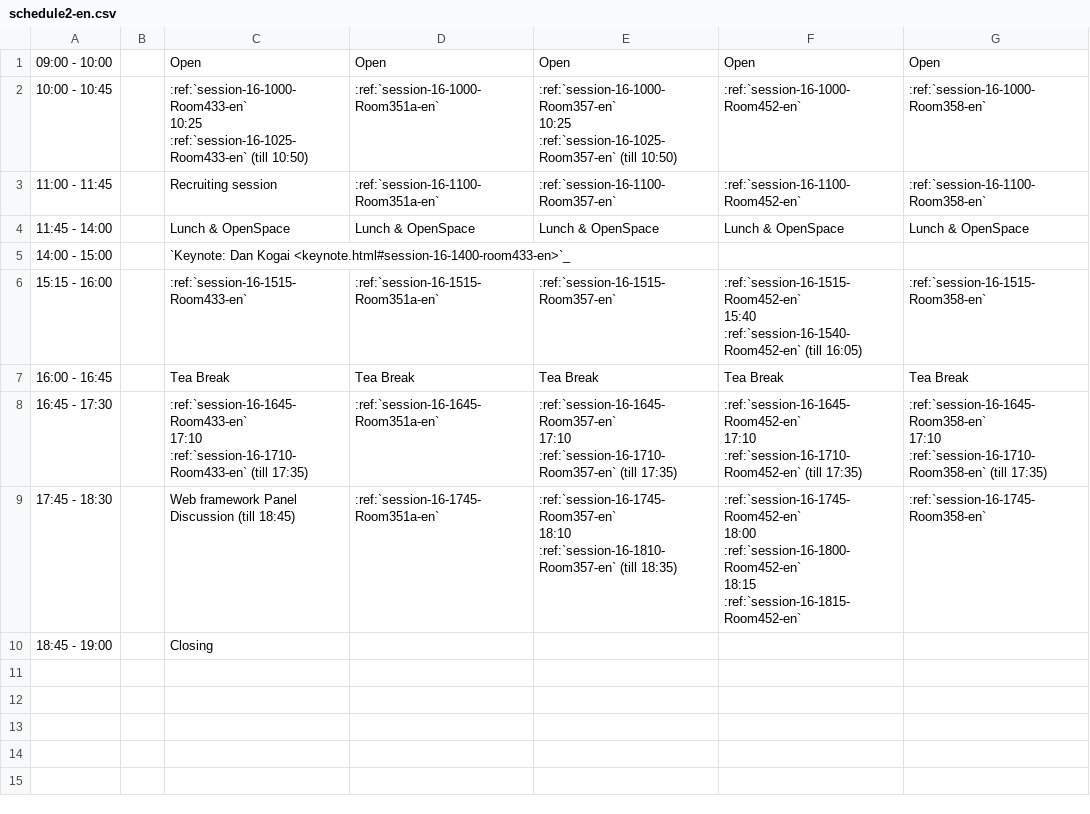
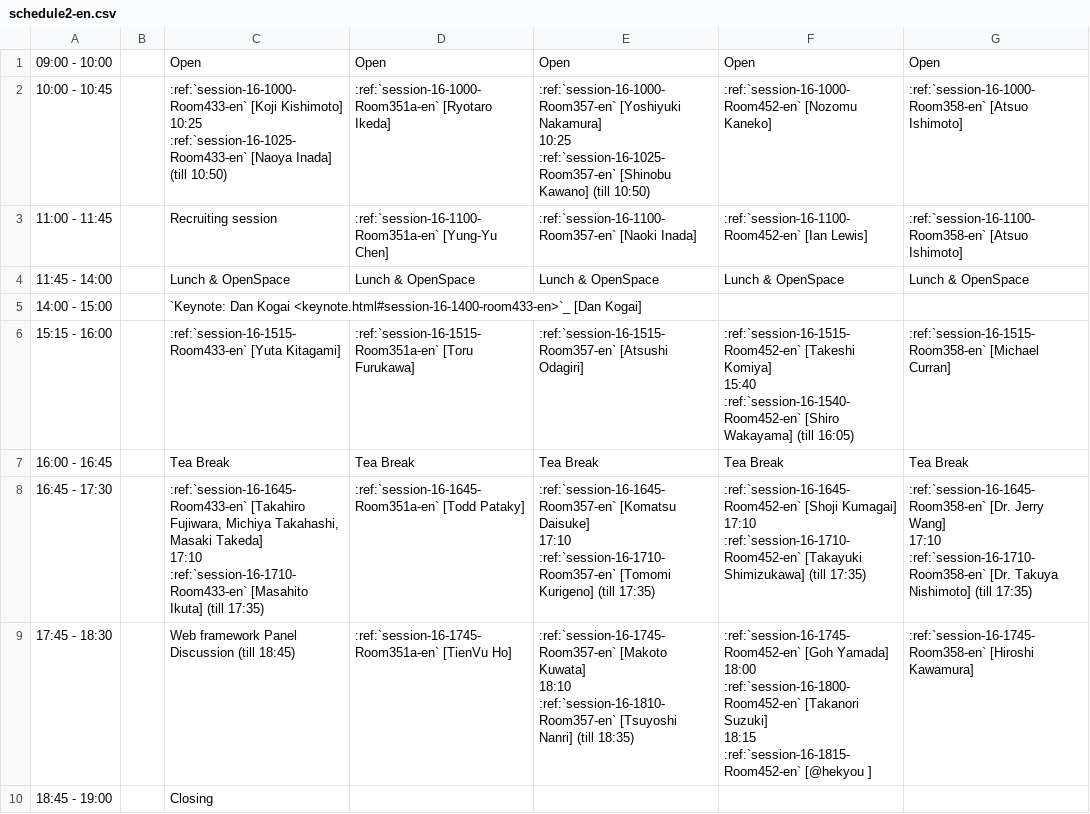
Before and after one commit to pyconjp/2012.pycon.jp, a CSV file: sphinx/en/program/schedule2-en.csv, drawn as a sheet.

```diff
--- a/sphinx/en/program/schedule2-en.csv
+++ b/sphinx/en/program/schedule2-en.csv
@@ -1,30 +1,30 @@
 09:00 - 10:00,,Open,Open,Open,Open,Open
-10:00 - 10:45,,":ref:`session-16-1000-Room433-en`
-
-10:25 :ref:`session-16-1025-Room433-en` (till 10:50)",:ref:`session-16-1000-Room351a-en`,":ref:`session-16-1000-Room357-en`
-
-10:25 :ref:`session-16-1025-Room357-en` (till 10:50)",:ref:`session-16-1000-Room452-en`,:ref:`session-16-1000-Room358-en`
-11:00 - 11:45,,Recruiting session,:ref:`session-16-1100-Room351a-en`,:ref:`session-16-1100-Room357-en`,:ref:`session-16-1100-Room452-en`,:ref:`session-16-1100-Room358-en`
+10:00 - 10:45,,":ref:`session-16-1000-Room433-en` [Koji Kishimoto]
+
+10:25 :ref:`session-16-1025-Room433-en` [Naoya Inada] (till 10:50)",:ref:`session-16-1000-Room351a-en` [Ryotaro Ikeda],":ref:`session-16-1000-Room357-en` [Yoshiyuki Nakamura]
+
+10:25 :ref:`session-16-1025-Room357-en` [Shinobu Kawano] (till 10:50)",:ref:`session-16-1000-Room452-en` [Nozomu Kaneko],:ref:`session-16-1000-Room358-en` [Atsuo Ishimoto]
+11:00 - 11:45,,Recruiting session,:ref:`session-16-1100-Room351a-en` [Yung-Yu Chen],:ref:`session-16-1100-Room357-en` [Naoki Inada],:ref:`session-16-1100-Room452-en` [Ian Lewis],:ref:`session-16-1100-Room358-en` [Atsuo Ishimoto]
 11:45 - 14:00,,Lunch & OpenSpace,Lunch & OpenSpace,Lunch & OpenSpace,Lunch & OpenSpace,Lunch & OpenSpace
-14:00 - 15:00,,`Keynote: Dan Kogai <keynote.html#session-16-1400-room433-en>`_,,,,
-15:15 - 16:00,,:ref:`session-16-1515-Room433-en`,:ref:`session-16-1515-Room351a-en`,:ref:`session-16-1515-Room357-en`,":ref:`session-16-1515-Room452-en`
-
-15:40 :ref:`session-16-1540-Room452-en` (till 16:05)",:ref:`session-16-1515-Room358-en`
+14:00 - 15:00,,`Keynote: Dan Kogai <keynote.html#session-16-1400-room433-en>`_ [Dan Kogai],,,,
+15:15 - 16:00,,:ref:`session-16-1515-Room433-en` [Yuta Kitagami],:ref:`session-16-1515-Room351a-en` [Toru Furukawa],:ref:`session-16-1515-Room357-en` [Atsushi Odagiri],":ref:`session-16-1515-Room452-en` [Takeshi Komiya]
+
+15:40 :ref:`session-16-1540-Room452-en` [Shiro Wakayama] (till 16:05)",:ref:`session-16-1515-Room358-en` [Michael Curran]
 16:00 - 16:45,,Tea Break,Tea Break,Tea Break,Tea Break,Tea Break
-16:45 - 17:30,,":ref:`session-16-1645-Room433-en`
-
-17:10 :ref:`session-16-1710-Room433-en` (till 17:35)",:ref:`session-16-1645-Room351a-en`,":ref:`session-16-1645-Room357-en`
-
-17:10 :ref:`session-16-1710-Room357-en` (till 17:35)",":ref:`session-16-1645-Room452-en`
-
-17:10 :ref:`session-16-1710-Room452-en` (till 17:35)",":ref:`session-16-1645-Room358-en`
-
-17:10 :ref:`session-16-1710-Room358-en` (till 17:35)"
-17:45 - 18:30,,Web framework Panel Discussion (till 18:45),:ref:`session-16-1745-Room351a-en`,":ref:`session-16-1745-Room357-en`
-
-18:10 :ref:`session-16-1810-Room357-en` (till 18:35)",":ref:`session-16-1745-Room452-en`
-
-18:00 :ref:`session-16-1800-Room452-en`
-
-18:15 :ref:`session-16-1815-Room452-en`",:ref:`session-16-1745-Room358-en`
+16:45 - 17:30,,":ref:`session-16-1645-Room433-en` [Takahiro Fujiwara, Michiya Takahashi, Masaki Takeda]
+
+17:10 :ref:`session-16-1710-Room433-en` [Masahito Ikuta] (till 17:35)",:ref:`session-16-1645-Room351a-en` [Todd Pataky],":ref:`session-16-1645-Room357-en` [Komatsu Daisuke]
+
+17:10 :ref:`session-16-1710-Room357-en` [Tomomi Kurigeno] (till 17:35)",":ref:`session-16-1645-Room452-en` [Shoji Kumagai]
+
+17:10 :ref:`session-16-1710-Room452-en` [Takayuki Shimizukawa] (till 17:35)",":ref:`session-16-1645-Room358-en` [Dr. Jerry Wang]
+
+17:10 :ref:`session-16-1710-Room358-en` [Dr. Takuya Nishimoto] (till 17:35)"
+17:45 - 18:30,,Web framework Panel Discussion (till 18:45),:ref:`session-16-1745-Room351a-en` [TienVu Ho],":ref:`session-16-1745-Room357-en` [Makoto Kuwata]
+
+18:10 :ref:`session-16-1810-Room357-en` [Tsuyoshi Nanri] (till 18:35)",":ref:`session-16-1745-Room452-en` [Goh Yamada]
+
+18:00 :ref:`session-16-1800-Room452-en` [Takanori Suzuki]
+
+18:15 :ref:`session-16-1815-Room452-en` [@hekyou       ]",:ref:`session-16-1745-Room358-en` [Hiroshi Kawamura]
 18:45 - 19:00,,Closing,,,,
```
Also changed, not shown: sphinx/en/program/schedule1-en.csv, sphinx/program/schedule1-ja.csv, 2 other files.
